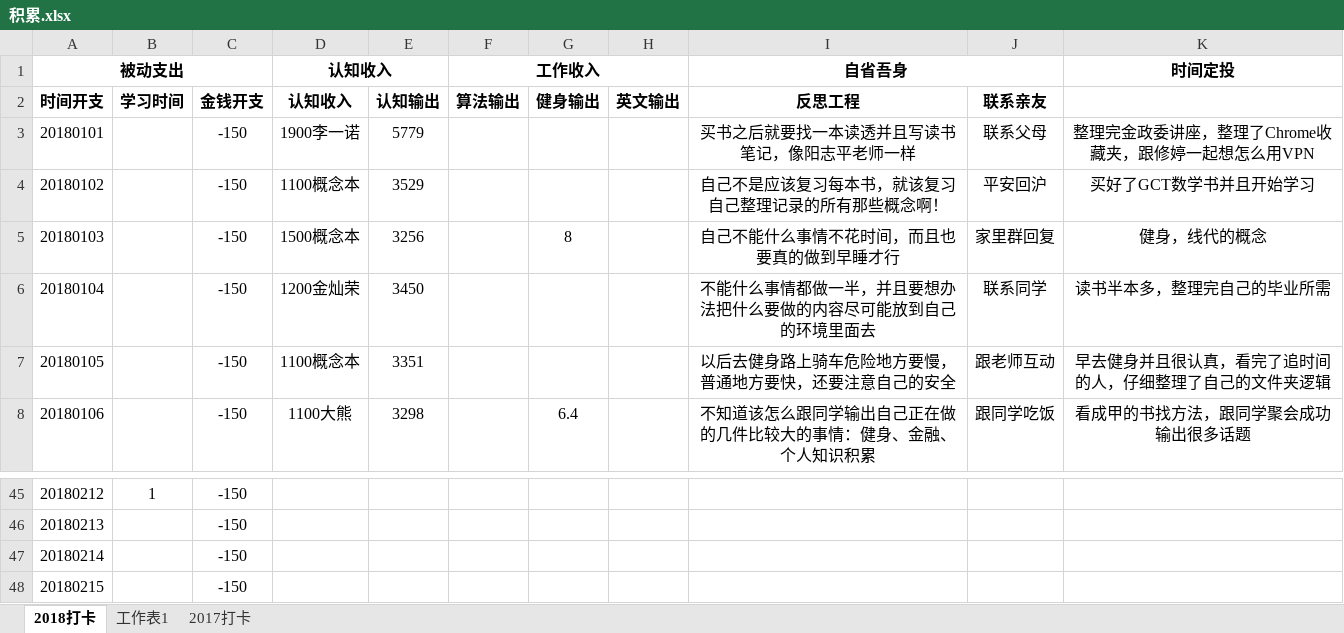
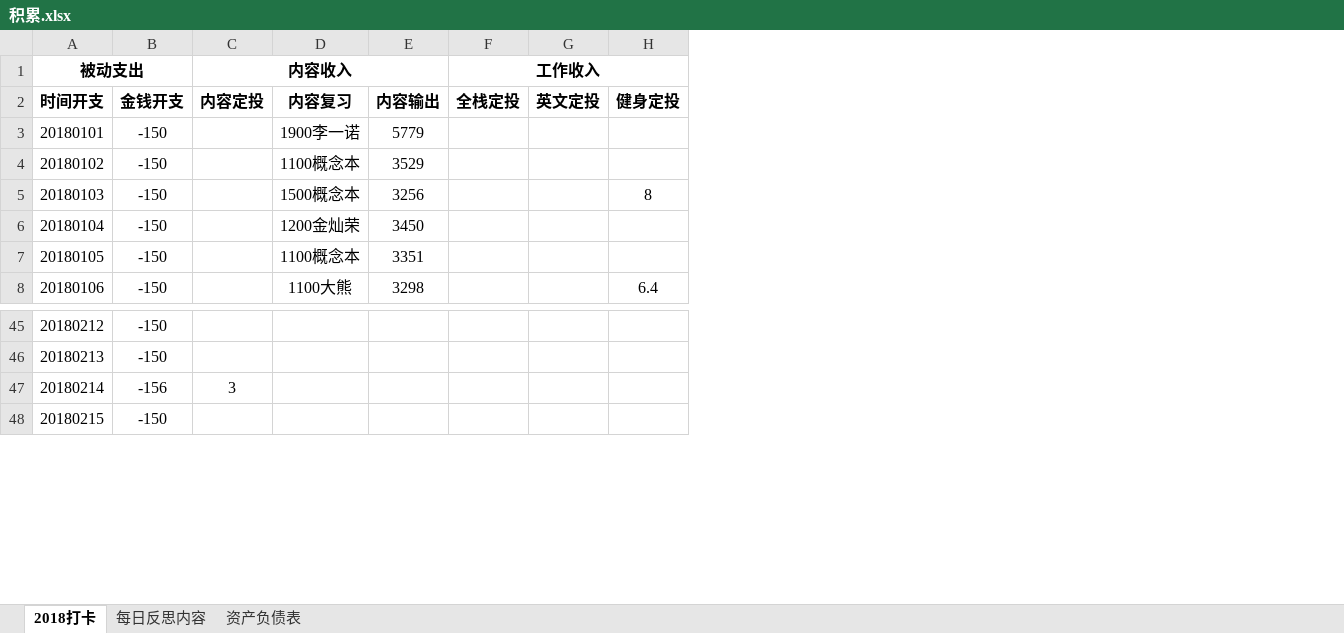
Before and after one commit to HanYouyang/GrowUp2018, an Excel workbook: 积累.xlsx, sheet 2018打卡, drawn as a sheet; only a part is shown, gaps mark what is left out; values as stored, in another font and other column widths than the file's, no borders; removed rows and columns are numbered as before the commit, all else as after; the diff names each change by its address in the sheet, - before the commit and + after, or states it on an @@ line.

```diff
--- a/积累.xlsx (sheet 2018打卡)
+++ b/积累.xlsx (sheet 2018打卡)
-sheet tab: 工作表1
+sheet tab: 资产负债表
-sheet tab: 2017打卡
+sheet tab: 每日反思内容
-column B, row 2: 学习时间; row 45: 1
+column C (内容收入), row 2: 内容定投; row 47: 3
+column G, row 2: 英文定投
-column H, row 2: 英文输出
-column I (自省吾身), rows 2-8: 反思工程 | 买书之后就要找一本读透并且写读书笔记，像阳志平老师一样 | 自己不是应该复习每本书，就该复习自己整理记录的所有那些概念啊！ | 自己不能什么事情不花时间，而且也要真的做到早睡才行 | 不能什么事情都做一半，并且要想办法把什么要做的内容尽可能放到自己的环境里面去 | 以后去健身路上骑车危险地方要慢，普通地方要快，还要注意自己的安全 | 不知道该怎么跟同学输出自己正在做的几件比较大的事情：健身、金融、个人知识积累
-column J, rows 2-8: 联系亲友 | 联系父母 | 平安回沪 | 家里群回复 | 联系同学 | 跟老师互动 | 跟同学吃饭
-column K (时间定投), rows 3-8: 整理完金政委讲座，整理了Chrome收藏夹，跟修婷一起想怎么用VPN | 买好了GCT数学书并且开始学习 | 健身，线代的概念 | 读书半本多，整理完自己的毕业所需 | 早去健身并且很认真，看完了追时间的人，仔细整理了自己的文件夹逻辑 | 看成甲的书找方法，跟同学聚会成功输出很多话题
-D1: 认知收入
+D1: (empty)
-D1:E1 merged
-D2: 认知收入
+D2: 内容复习
-E2: 认知输出
+E2: 内容输出
-F2 (工作收入): 算法输出
+F2 (工作收入): 全栈定投
-H2: 健身输出
+H2: 健身定投
-B47: -150
+B47: -156
```
Also changed, not shown: sheet 资产负债表, 9 other files.
